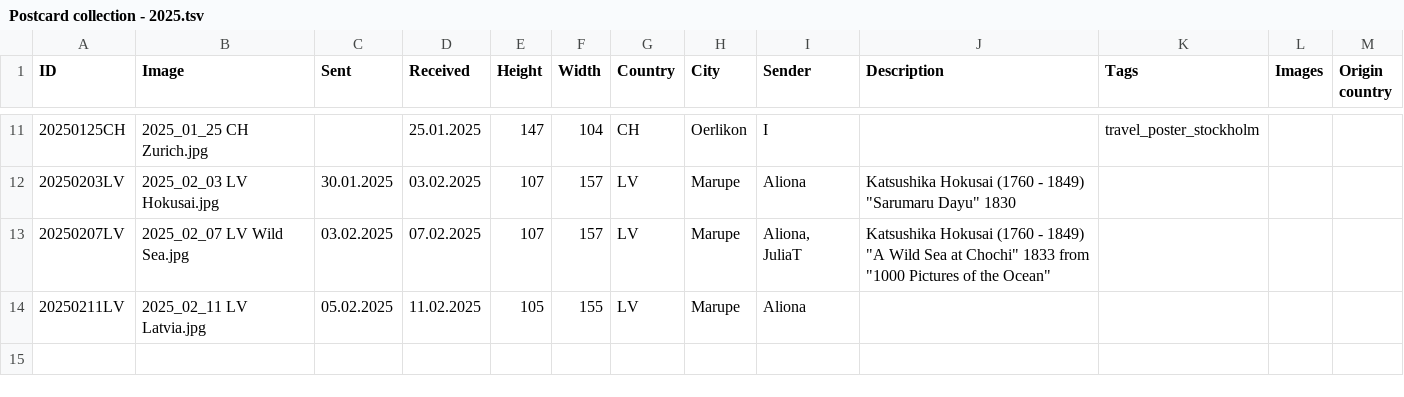
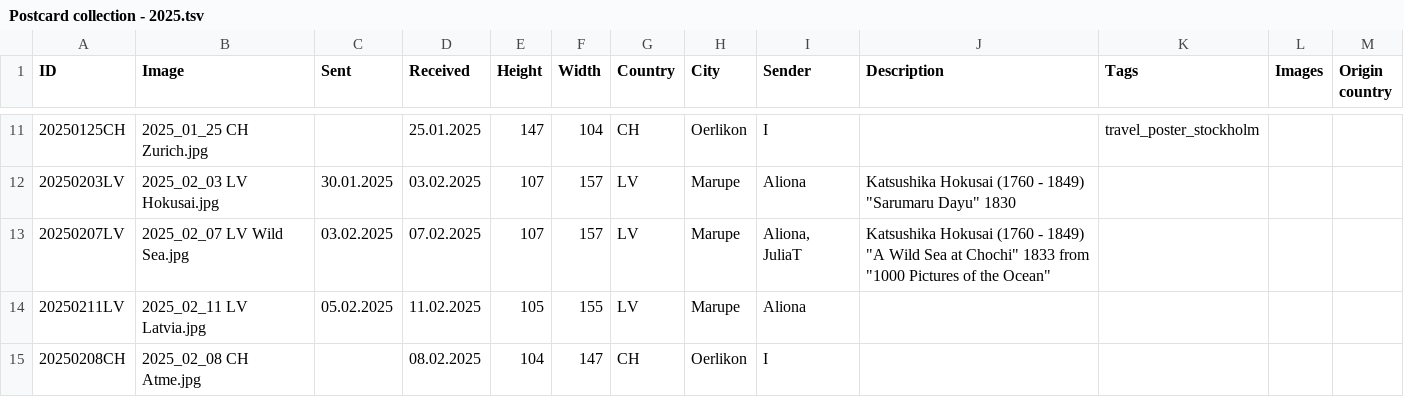
Before and after one commit to KarinaCher/collection, a TSV file: src/main/resources/Postcard collection - 2025.tsv, drawn as a sheet; only a part is shown, gaps mark what is left out.

```diff
--- a/src/main/resources/Postcard collection - 2025.tsv
+++ b/src/main/resources/Postcard collection - 2025.tsv
@@ -14 +14,2 @@ ID	Image	Sent	Received	Height	Width	Country	City	Sender	Description	Tags	Images
 20250211LV	2025_02_11 LV Latvia.jpg	05.02.2025	11.02.2025	105	155	LV	Marupe	Aliona				
+20250208CH	2025_02_08 CH Atme.jpg		08.02.2025	104	147	CH	Oerlikon	I				
```
Also changed, not shown: 1 other file.
